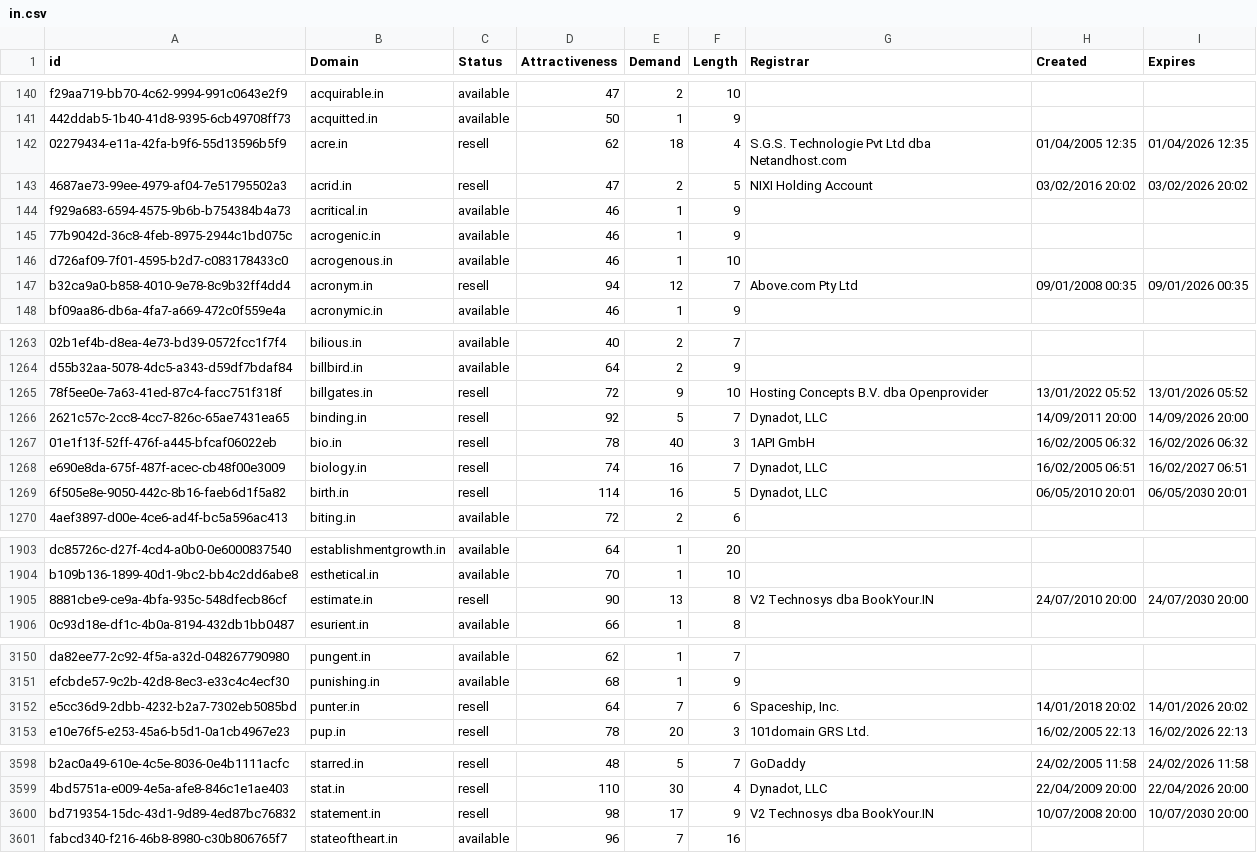
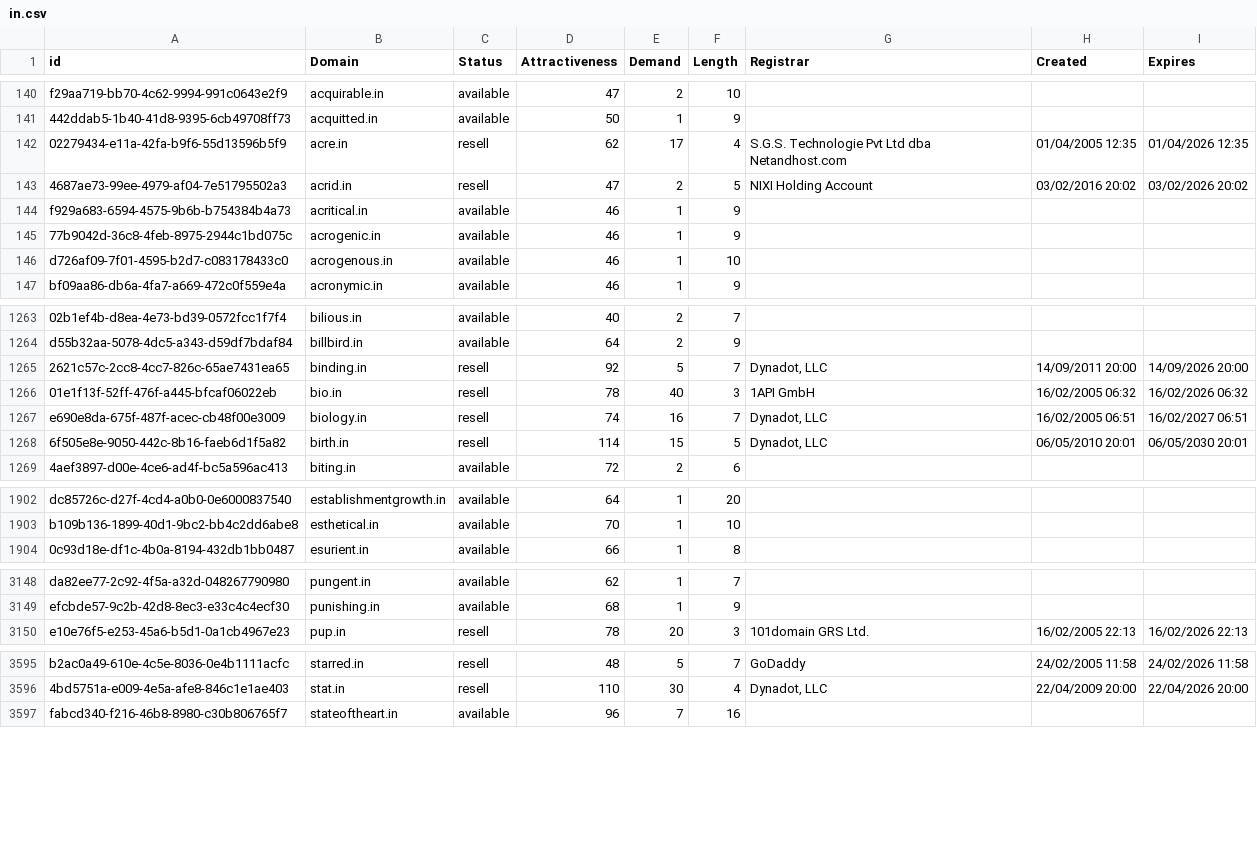
Before and after one commit to UniqueDomains/in-oneword-domains, a CSV file: in.csv, drawn as a sheet; only a part is shown, gaps mark what is left out; removed rows and columns are numbered as before the commit, all else as after; the diff covers the shown part only; the diff names each change by its address in the sheet, - before the commit and + after, or states it on an @@ line.

Commit message:
Domains update

```diff
--- a/in.csv
+++ b/in.csv
-E142 (Demand): 18
+E142 (Demand): 17
-row 147: b32ca9a0-b858-4010-9e78-8c9b32ff4dd4 | acronym.in | resell | 94 | 12 | 7 | Above.com Pty Ltd | 09/01/2008 00:35 | 09/01/2026 00:35
-row 1265: 78f5ee0e-7a63-41ed-87c4-facc751f318f | billgates.in | resell | 72 | 9 | 10 | Hosting Concepts B.V. dba Openprovider | 13/01/2022 05:52 | 13/01/2026 05:52
-E1268 (Demand): 16
+E1268 (Demand): 15
-row 1905: 8881cbe9-ce9a-4bfa-935c-548dfecb86cf | estimate.in | resell | 90 | 13 | 8 | V2 Technosys dba BookYour.IN | 24/07/2010 20:00 | 24/07/2030 20:00
-row 3152: e5cc36d9-2dbb-4232-b2a7-7302eb5085bd | punter.in | resell | 64 | 7 | 6 | Spaceship, Inc. | 14/01/2018 20:02 | 14/01/2026 20:02
-row 3600: bd719354-15dc-43d1-9d89-4ed87bc76832 | statement.in | resell | 98 | 17 | 9 | V2 Technosys dba BookYour.IN | 10/07/2008 20:00 | 10/07/2030 20:00
```
Also changed, not shown: 1 added row and 95 edited cells elsewhere in this file, 2 other files.
